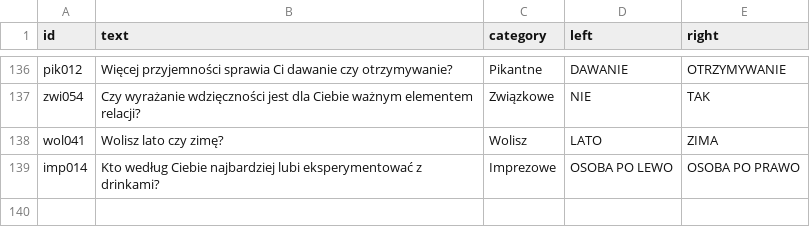
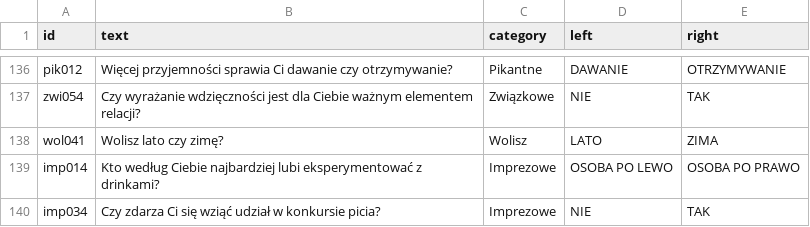
Before and after one commit to DawidS25/Spectrum, a CSV file: questions/questions_changed.csv, drawn as a sheet; only a part is shown, gaps mark what is left out.

Commit message:
Zmieniono pytanie imp034

```diff
--- a/questions/questions_changed.csv
+++ b/questions/questions_changed.csv
@@ -139 +139,2 @@ wol041;Wolisz lato czy zimę?;Wolisz;LATO;ZIMA
 imp014;Kto według Ciebie najbardziej lubi eksperymentować z drinkami?;Imprezowe;OSOBA PO LEWO;OSOBA PO PRAWO
+imp034;Czy zdarza Ci się wziąć udział w konkursie picia?;Imprezowe;NIE;TAK
```
